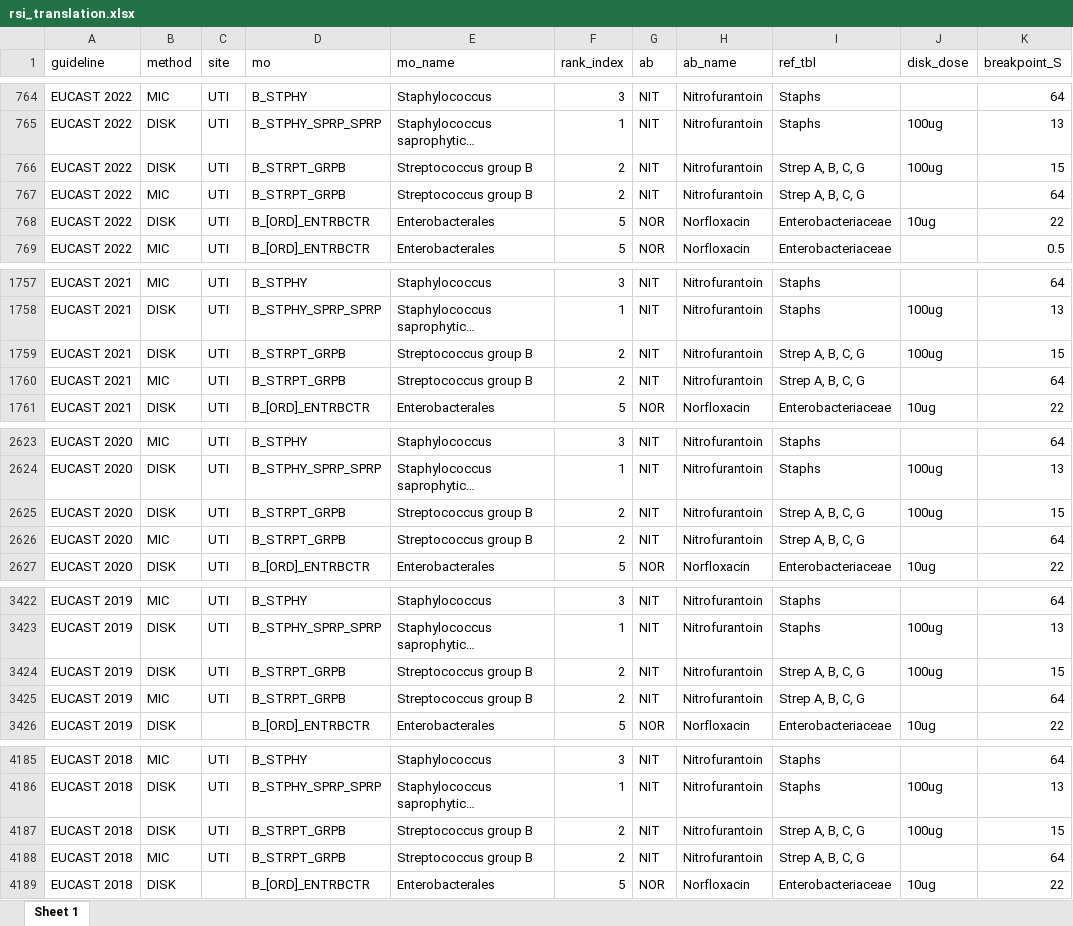
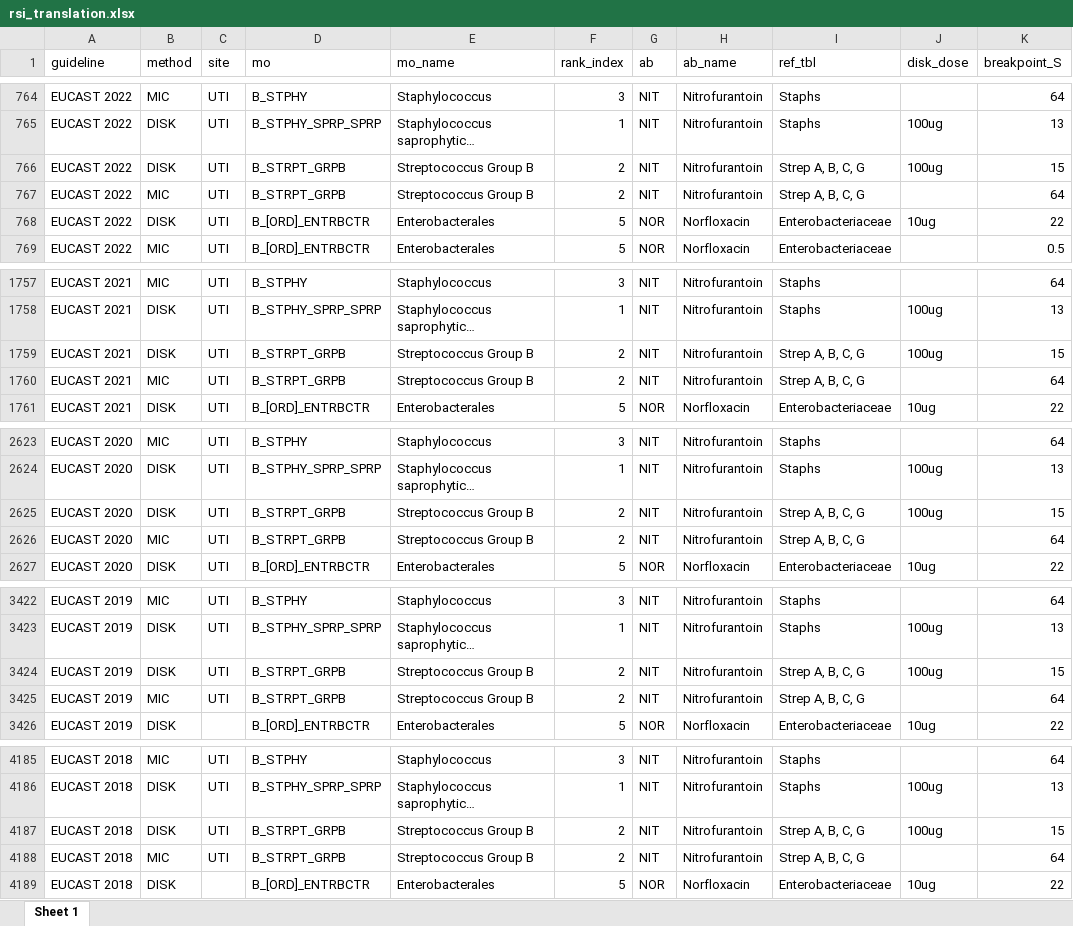
Before and after one commit to msberends/AMR, an Excel workbook: data-raw/rsi_translation.xlsx, sheet Sheet 1, drawn as a sheet; only a part is shown, gaps mark what is left out; long unchanged cells end in …; values as stored, in another font and other column widths than the file's, no borders; the diff covers the shown part only; the diff names each change by its address in the sheet, - before the commit and + after, or states it on an @@ line.

```diff
--- a/data-raw/rsi_translation.xlsx (sheet Sheet 1)
+++ b/data-raw/rsi_translation.xlsx (sheet Sheet 1)
-E766:E767 (mo_name): Streptococcus group B
+E766:E767 (mo_name): Streptococcus Group B
-E1759:E1760 (mo_name): Streptococcus group B
+E1759:E1760 (mo_name): Streptococcus Group B
-E2625:E2626 (mo_name): Streptococcus group B
+E2625:E2626 (mo_name): Streptococcus Group B
-E3424:E3425 (mo_name): Streptococcus group B
+E3424:E3425 (mo_name): Streptococcus Group B
-E4187:E4188 (mo_name): Streptococcus group B
+E4187:E4188 (mo_name): Streptococcus Group B
```
Also changed, not shown: 20 edited cells elsewhere in this sheet, 40 other files.
